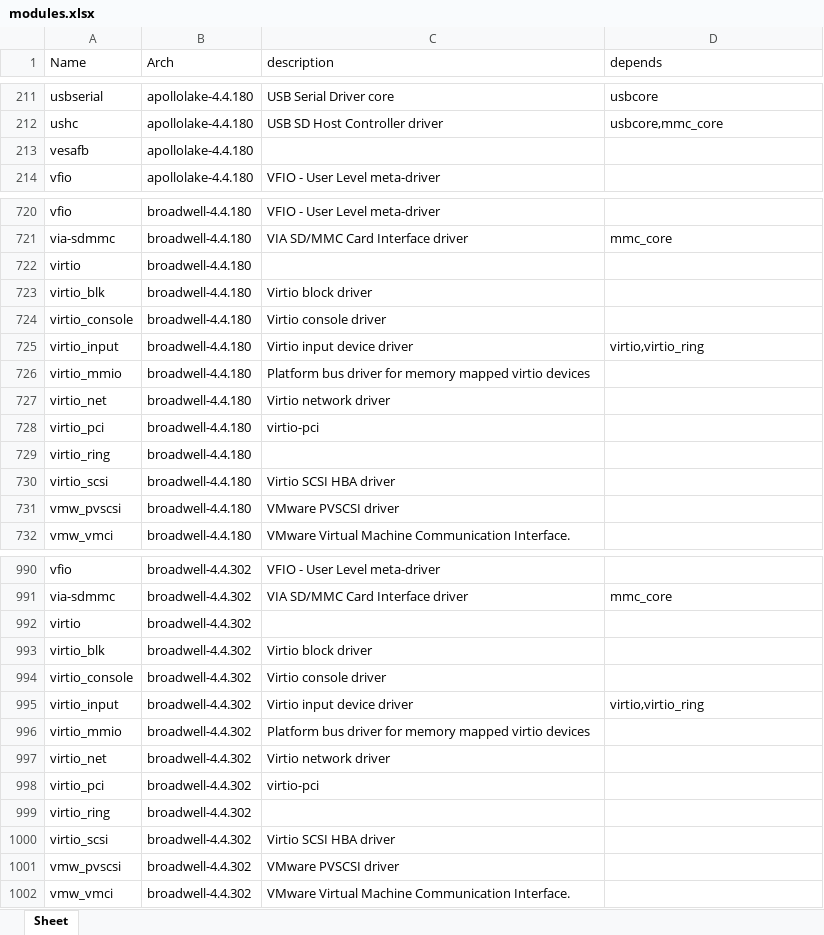
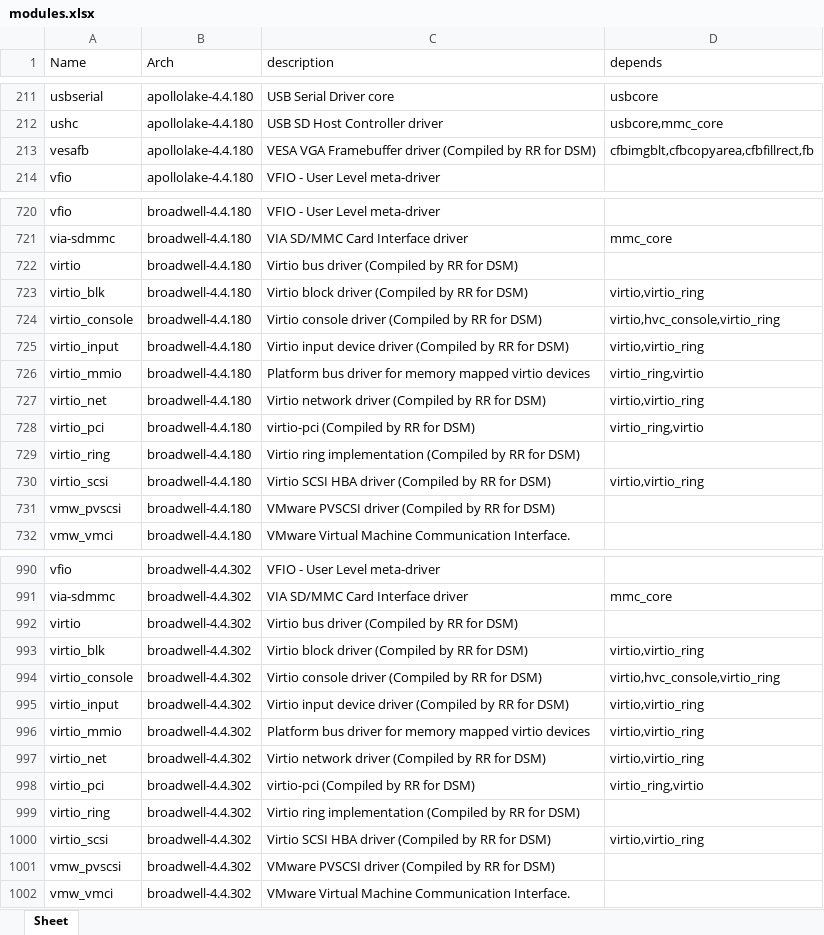
Before and after one commit to RROrg/rr, an Excel workbook: docs/modules.xlsx, sheet Sheet, drawn as a sheet; only a part is shown, gaps mark what is left out; values as stored, in another font and other column widths than the file's, no borders; the diff covers the shown part only; the diff names each change by its address in the sheet, - before the commit and + after, or states it on an @@ line.

```diff
--- a/docs/modules.xlsx (sheet Sheet)
+++ b/docs/modules.xlsx (sheet Sheet)
-C213 (description): (empty)
+C213 (description): VESA VGA Framebuffer driver (Compiled by RR for DSM)
-D213 (depends): (empty)
+D213 (depends): cfbimgblt,cfbcopyarea,cfbfillrect,fb
-C722 (description): (empty)
+C722 (description): Virtio bus driver (Compiled by RR for DSM)
-C723 (description): Virtio block driver
+C723 (description): Virtio block driver (Compiled by RR for DSM)
-D723 (depends): (empty)
+D723 (depends): virtio,virtio_ring
-C724 (description): Virtio console driver
+C724 (description): Virtio console driver (Compiled by RR for DSM)
-D724 (depends): (empty)
+D724 (depends): virtio,hvc_console,virtio_ring
-C725 (description): Virtio input device driver
+C725 (description): Virtio input device driver (Compiled by RR for DSM)
-D726 (depends): (empty)
+D726 (depends): virtio_ring,virtio
-C727 (description): Virtio network driver
+C727 (description): Virtio network driver (Compiled by RR for DSM)
-D727 (depends): (empty)
+D727 (depends): virtio,virtio_ring
-C728 (description): virtio-pci
+C728 (description): virtio-pci (Compiled by RR for DSM)
-D728 (depends): (empty)
+D728 (depends): virtio_ring,virtio
-C729 (description): (empty)
+C729 (description): Virtio ring implementation (Compiled by RR for DSM)
-C730 (description): Virtio SCSI HBA driver
+C730 (description): Virtio SCSI HBA driver (Compiled by RR for DSM)
-D730 (depends): (empty)
+D730 (depends): virtio,virtio_ring
-C731 (description): VMware PVSCSI driver
+C731 (description): VMware PVSCSI driver (Compiled by RR for DSM)
-C992 (description): (empty)
+C992 (description): Virtio bus driver (Compiled by RR for DSM)
-C993 (description): Virtio block driver
+C993 (description): Virtio block driver (Compiled by RR for DSM)
-D993 (depends): (empty)
+D993 (depends): virtio,virtio_ring
-C994 (description): Virtio console driver
+C994 (description): Virtio console driver (Compiled by RR for DSM)
-D994 (depends): (empty)
+D994 (depends): virtio,hvc_console,virtio_ring
-C995 (description): Virtio input device driver
+C995 (description): Virtio input device driver (Compiled by RR for DSM)
-D996:D997 (depends): (empty)
+D996:D997 (depends): virtio,virtio_ring
-C997 (description): Virtio network driver
+C997 (description): Virtio network driver (Compiled by RR for DSM)
-C998 (description): virtio-pci
+C998 (description): virtio-pci (Compiled by RR for DSM)
-D998 (depends): (empty)
+D998 (depends): virtio_ring,virtio
-C999 (description): (empty)
+C999 (description): Virtio ring implementation (Compiled by RR for DSM)
-C1000 (description): Virtio SCSI HBA driver
+C1000 (description): Virtio SCSI HBA driver (Compiled by RR for DSM)
-D1000 (depends): (empty)
+D1000 (depends): virtio,virtio_ring
-C1001 (description): VMware PVSCSI driver
+C1001 (description): VMware PVSCSI driver (Compiled by RR for DSM)
```
Also changed, not shown: 498 edited cells elsewhere in this sheet, docs/addons.xlsx, docs/models.xlsx, 1 other file.
